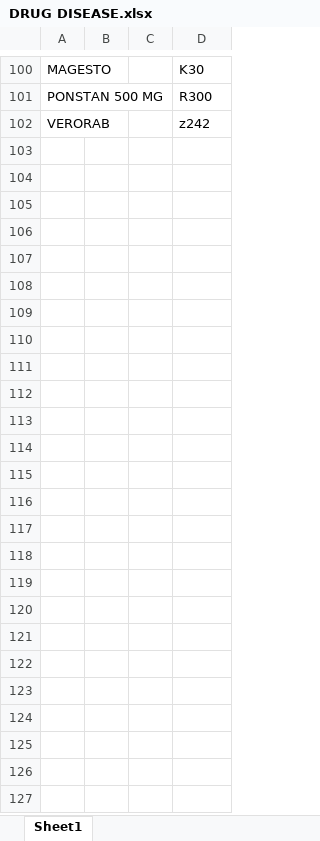
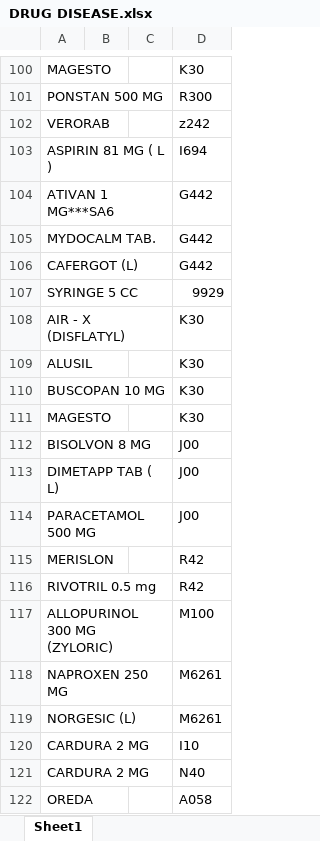
Before and after one commit to phurinat32050-pixel/drug-app, an Excel workbook: DRUG DISEASE.xlsx, sheet Sheet1, drawn as a sheet; only a part is shown, gaps mark what is left out; values as stored, in another font and other column widths than the file's, no borders; the diff covers the shown part only; the diff names each change by its address in the sheet, - before the commit and + after, or states it on an @@ line.

Commit message:
Add files via upload

```diff
--- a/DRUG DISEASE.xlsx (sheet Sheet1)
+++ b/DRUG DISEASE.xlsx (sheet Sheet1)
+row 103: ASPIRIN 81 MG ( L ) |  |  | I694
+row 104: ATIVAN 1 MG***SA6 |  |  | G442
+row 105: MYDOCALM TAB. |  |  | G442
+row 106: CAFERGOT (L) |  |  | G442
+row 107: SYRINGE 5 CC |  |  | 9929
+row 108: AIR - X (DISFLATYL) |  |  | K30
+row 109: ALUSIL |  |  | K30
+row 110: BUSCOPAN 10 MG |  |  | K30
+row 111: MAGESTO |  |  | K30
+row 112: BISOLVON 8 MG |  |  | J00
+row 113: DIMETAPP TAB ( L) |  |  | J00
+row 114: PARACETAMOL 500 MG |  |  | J00
+row 115: MERISLON |  |  | R42
+row 116: RIVOTRIL 0.5 mg |  |  | R42
+row 117: ALLOPURINOL 300 MG (ZYLORIC) |  |  | M100
+row 118: NAPROXEN 250 MG |  |  | M6261
+row 119: NORGESIC (L) |  |  | M6261
+row 120: CARDURA 2 MG |  |  | I10
+row 121: CARDURA 2 MG |  |  | N40
+row 122: OREDA |  |  | A058
```
Also changed, not shown: 41 added rows and 1 edited cell elsewhere in this sheet.
